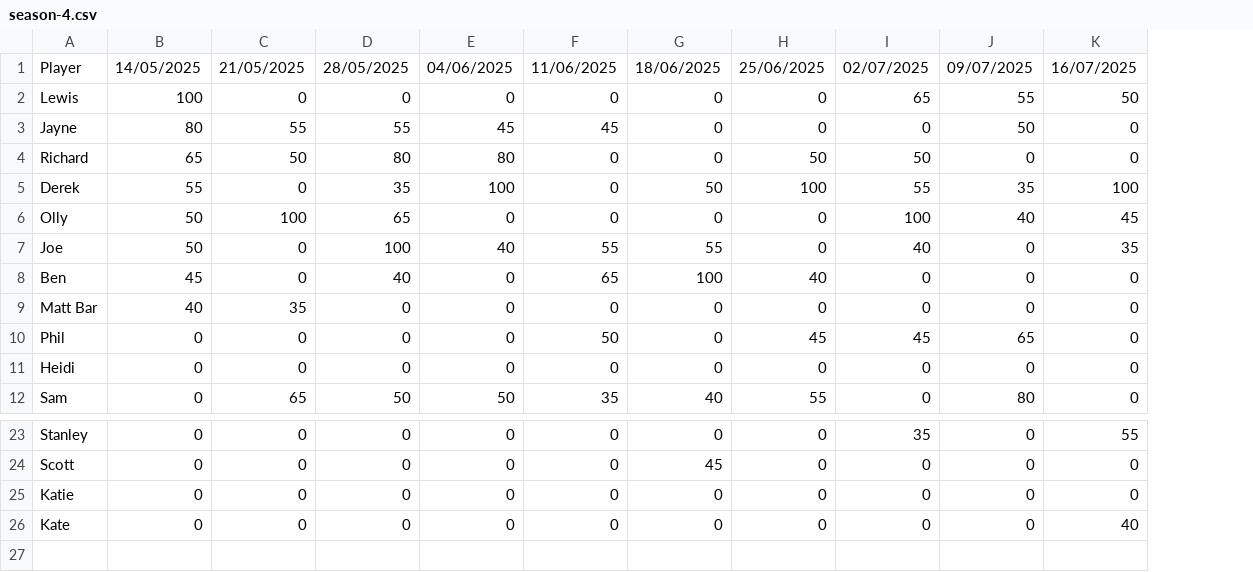
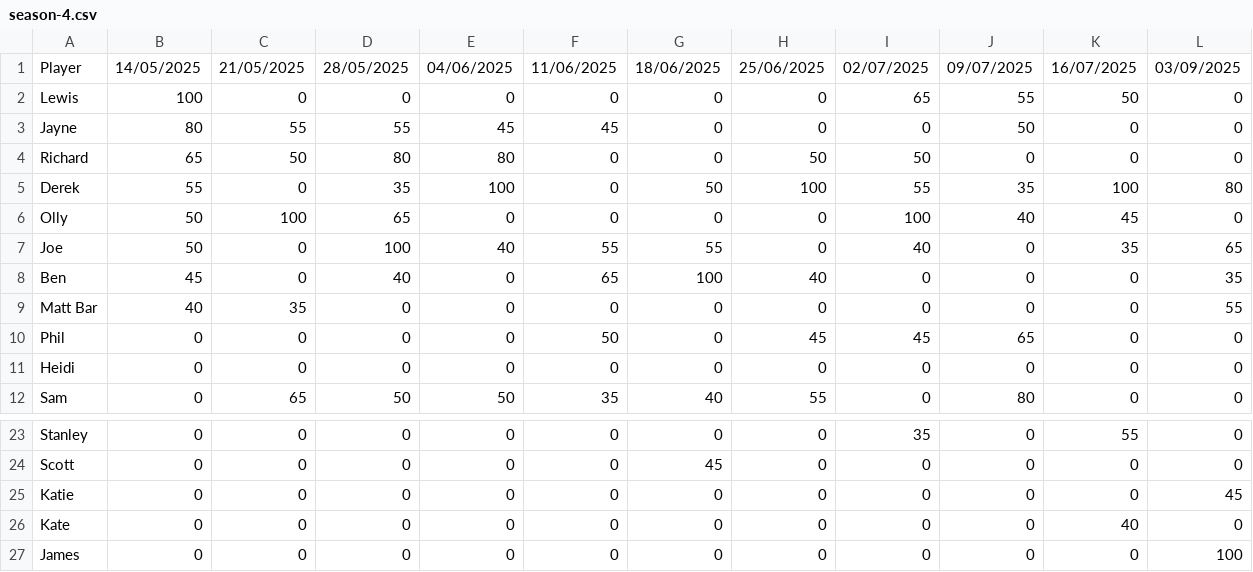
Before and after one commit to Smiter15/Tring-Poker-Club, a CSV file: src/data/season/season-4.csv, drawn as a sheet; only a part is shown, gaps mark what is left out; the diff names each change by its address in the sheet, - before the commit and + after, or states it on an @@ line.

Commit message:
Season 4 Game 11 and update astro

```diff
--- a/src/data/season/season-4.csv
+++ b/src/data/season/season-4.csv
+column L, rows 1-12: 03/09/2025 | 0 | 0 | 0 | 80 | 0 | 65 | 35 | 55 | 0 | 0 | 0; rows 23-26: 0 | 0 | 45 | 0
+row 27: James | 0 | 0 | 0 | 0 | 0 | 0 | 0 | 0 | 0 | 0 | 100
```
Also changed, not shown: 5 other files.
